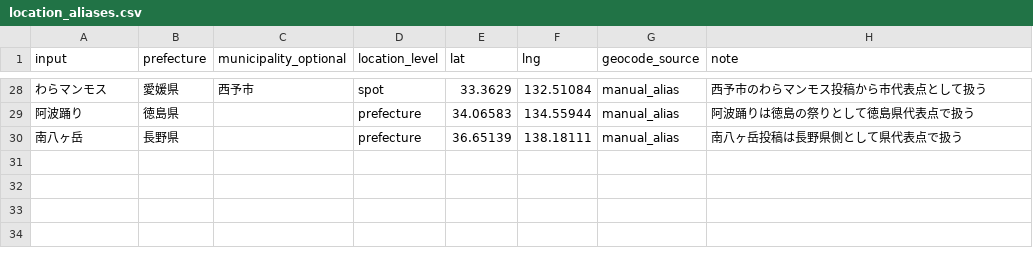
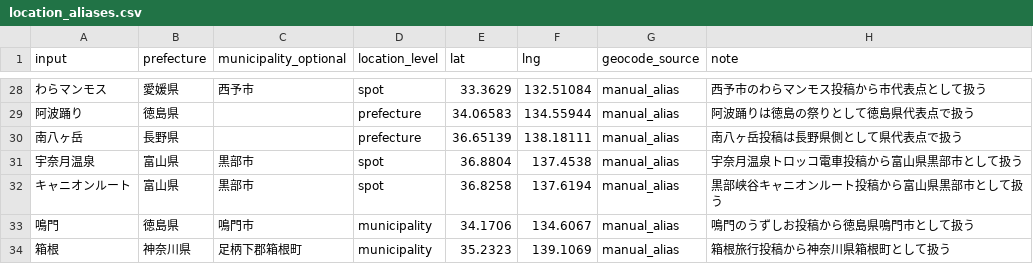
Before and after one commit to kazu098/fire-community-map, a CSV file: config/location_aliases.csv, drawn as a sheet; only a part is shown, gaps mark what is left out.

```diff
--- a/config/location_aliases.csv
+++ b/config/location_aliases.csv
@@ -30 +30,5 @@ input,prefecture,municipality_optional,location_level,lat,lng,geocode_source,not
 南八ヶ岳,長野県,,prefecture,36.65139,138.18111,manual_alias,南八ヶ岳投稿は長野県側として県代表点で扱う
+宇奈月温泉,富山県,黒部市,spot,36.8804,137.4538,manual_alias,宇奈月温泉トロッコ電車投稿から富山県黒部市として扱う
+キャニオンルート,富山県,黒部市,spot,36.8258,137.6194,manual_alias,黒部峡谷キャニオンルート投稿から富山県黒部市として扱う
+鳴門,徳島県,鳴門市,municipality,34.1706,134.6067,manual_alias,鳴門のうずしお投稿から徳島県鳴門市として扱う
+箱根,神奈川県,足柄下郡箱根町,municipality,35.2323,139.1069,manual_alias,箱根旅行投稿から神奈川県箱根町として扱う
```
Also changed, not shown: 14 other files.
